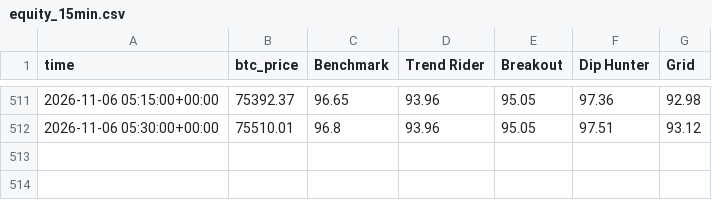
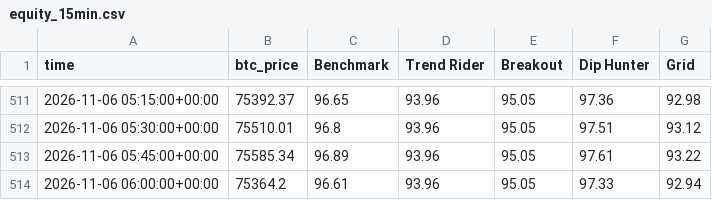
Before and after one commit to skeatonbeat-bot/bot-lab, a CSV file: live/equity_15min.csv, drawn as a sheet; only a part is shown, gaps mark what is left out; the diff names each change by its address in the sheet, - before the commit and + after, or states it on an @@ line.

```diff
--- a/live/equity_15min.csv
+++ b/live/equity_15min.csv
+row 513: 2026-11-06 05:45:00+00:00 | 75585.34 | 96.89 | 93.96 | 95.05 | 97.61 | 93.22
+row 514: 2026-11-06 06:00:00+00:00 | 75364.2 | 96.61 | 93.96 | 95.05 | 97.33 | 92.94
```
Also changed, not shown: live/equity_15min_DOGE.csv, live/equity_15min_ETH.csv, 27 other files.
